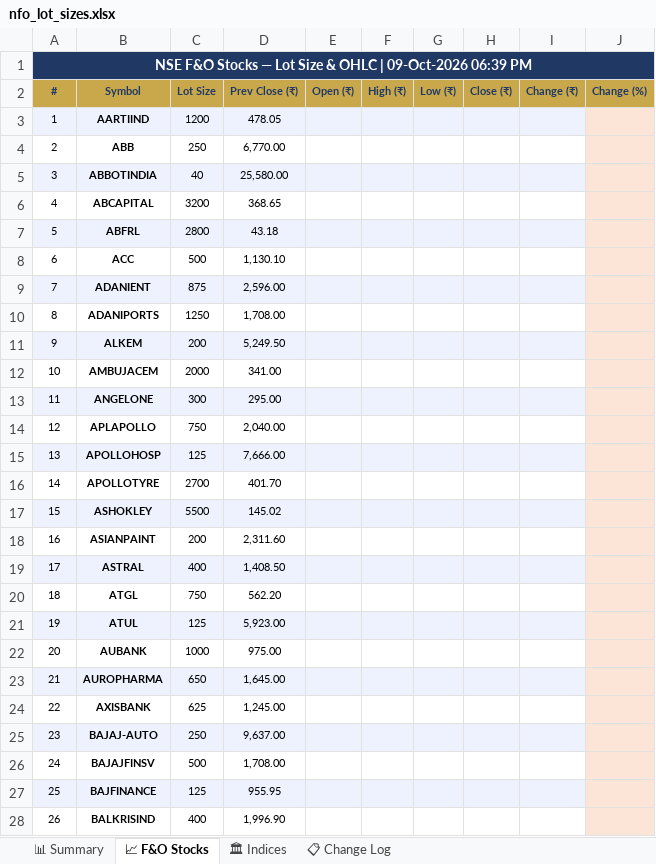
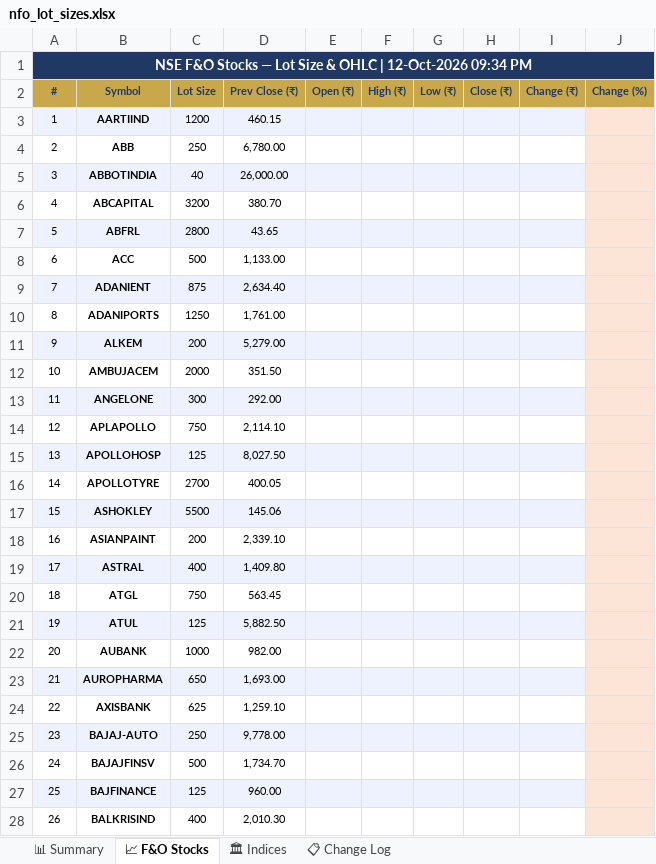
Before and after one commit to spurandhar0/nfo-lot-size-tracker, an Excel workbook: data/nfo_lot_sizes.xlsx, sheet 📈 F&O Stocks, drawn as a sheet; only a part is shown; values as stored, in another font and other column widths than the file's, no borders; the diff covers the shown part only; the diff names each change by its address in the sheet, - before the commit and + after, or states it on an @@ line.

```diff
--- a/data/nfo_lot_sizes.xlsx (sheet 📈 F&O Stocks)
+++ b/data/nfo_lot_sizes.xlsx (sheet 📈 F&O Stocks)
-A1 (#): …OHLC | 09-Oct-2026 06:39 PM
+A1 (#): …OHLC | 12-Oct-2026 09:34 PM
-D3 (Prev Close (₹)): 478.05
+D3 (Prev Close (₹)): 460.15
-D4 (Prev Close (₹)): 6,770.00
+D4 (Prev Close (₹)): 6,780.00
-D5 (Prev Close (₹)): 25,580.00
+D5 (Prev Close (₹)): 26,000.00
-D6 (Prev Close (₹)): 368.65
+D6 (Prev Close (₹)): 380.70
-D7 (Prev Close (₹)): 43.18
+D7 (Prev Close (₹)): 43.65
-D8 (Prev Close (₹)): 1,130.10
+D8 (Prev Close (₹)): 1,133.00
-D9 (Prev Close (₹)): 2,596.00
+D9 (Prev Close (₹)): 2,634.40
-D10 (Prev Close (₹)): 1,708.00
+D10 (Prev Close (₹)): 1,761.00
-D11 (Prev Close (₹)): 5,249.50
+D11 (Prev Close (₹)): 5,279.00
-D12 (Prev Close (₹)): 341.00
+D12 (Prev Close (₹)): 351.50
-D13 (Prev Close (₹)): 295.00
+D13 (Prev Close (₹)): 292.00
-D14 (Prev Close (₹)): 2,040.00
+D14 (Prev Close (₹)): 2,114.10
-D15 (Prev Close (₹)): 7,666.00
+D15 (Prev Close (₹)): 8,027.50
-D16 (Prev Close (₹)): 401.70
+D16 (Prev Close (₹)): 400.05
-D17 (Prev Close (₹)): 145.02
+D17 (Prev Close (₹)): 145.06
-D18 (Prev Close (₹)): 2,311.60
+D18 (Prev Close (₹)): 2,339.10
-D19 (Prev Close (₹)): 1,408.50
+D19 (Prev Close (₹)): 1,409.80
-D20 (Prev Close (₹)): 562.20
+D20 (Prev Close (₹)): 563.45
-D21 (Prev Close (₹)): 5,923.00
+D21 (Prev Close (₹)): 5,882.50
-D22 (Prev Close (₹)): 975.00
+D22 (Prev Close (₹)): 982.00
-D23 (Prev Close (₹)): 1,645.00
+D23 (Prev Close (₹)): 1,693.00
-D24 (Prev Close (₹)): 1,245.00
+D24 (Prev Close (₹)): 1,259.10
-D25 (Prev Close (₹)): 9,637.00
+D25 (Prev Close (₹)): 9,778.00
-D26 (Prev Close (₹)): 1,708.00
+D26 (Prev Close (₹)): 1,734.70
-D27 (Prev Close (₹)): 955.95
+D27 (Prev Close (₹)): 960.00
-D28 (Prev Close (₹)): 1,996.90
+D28 (Prev Close (₹)): 2,010.30
```
Also changed, not shown: 151 edited cells elsewhere in this sheet, sheet 📊 Summary, sheet 📋 Change Log, sheet 🏛 Indices, 1 other file.
